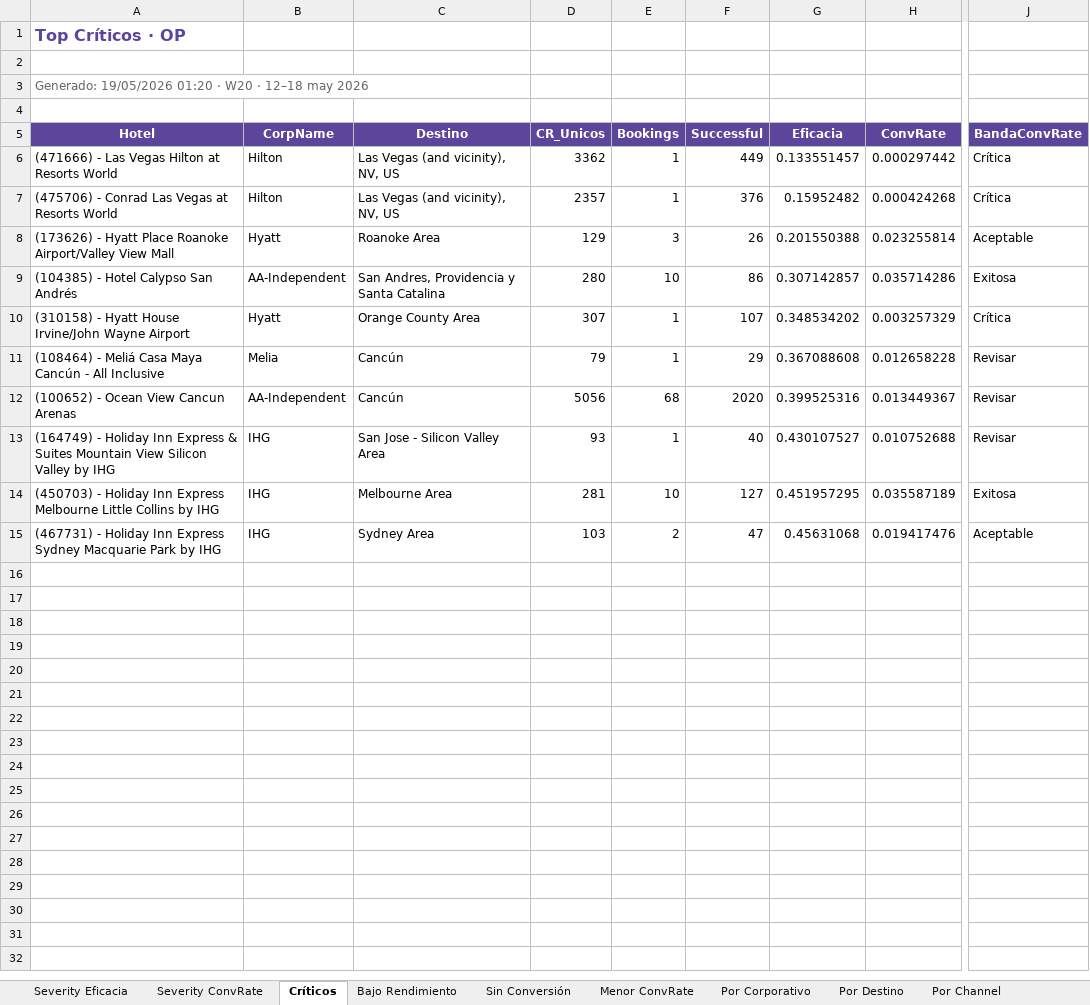
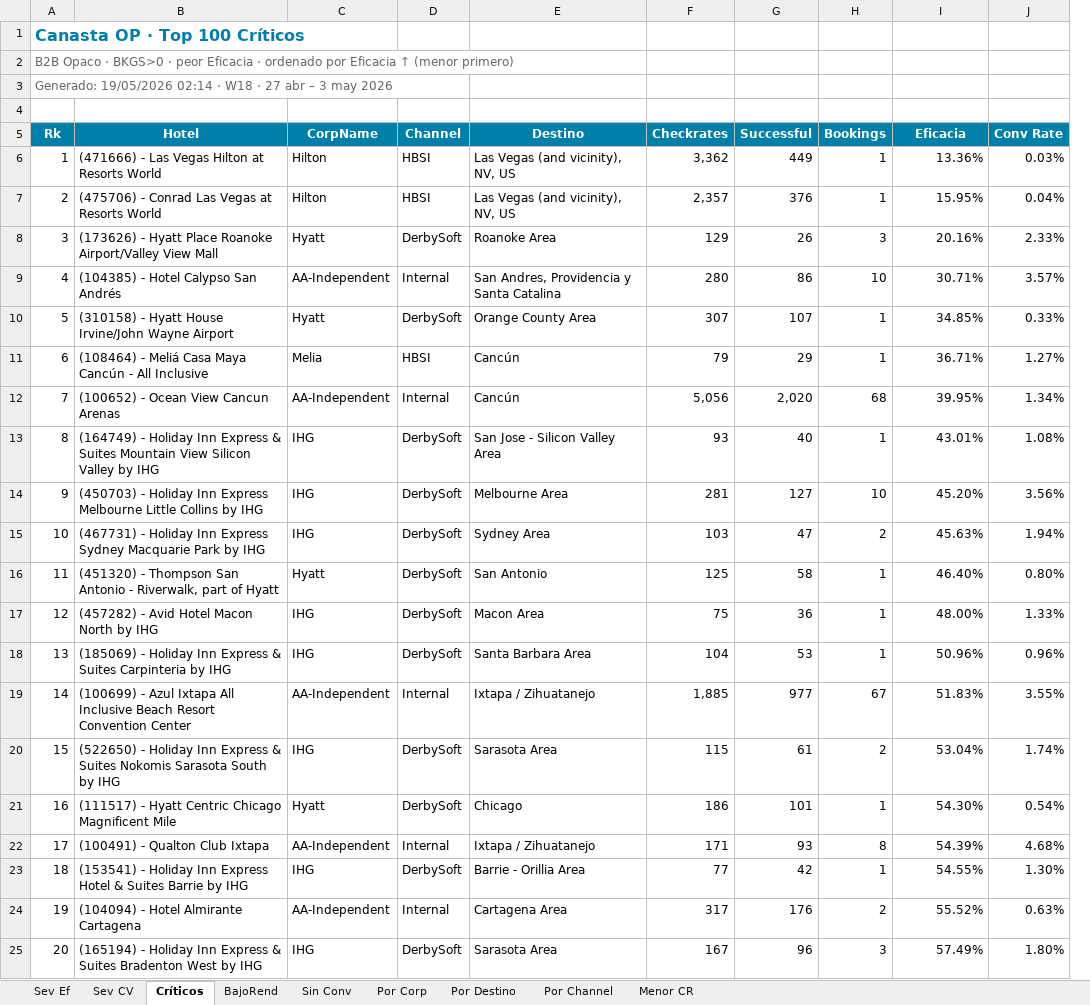
Before and after one commit to federicochurches/Price, an Excel workbook: checkrates/week-20/Analisis_Checkrates_OP_7d.xlsx, sheet Críticos, drawn as a sheet; only a part is shown, gaps mark what is left out; values as stored, in another font and other column widths than the file's, no borders; removed rows and columns are numbered as before the commit, all else as after; rows hold the shown columns only; the diff covers the shown part only; the diff names each change by its address in the sheet, - before the commit and + after, or states it on an @@ line.

```diff
--- a/checkrates/week-20/Analisis_Checkrates_OP_7d.xlsx (sheet Críticos)
+++ b/checkrates/week-20/Analisis_Checkrates_OP_7d.xlsx (sheet Críticos)
-sheet tab: Severity Eficacia
+sheet tab: Sev Ef
-sheet tab: Severity ConvRate
+sheet tab: Sev CV
-sheet tab: Bajo Rendimiento
+sheet tab: BajoRend
-sheet tab: Sin Conversión
+sheet tab: Sin Conv
-sheet tab: Menor ConvRate
+sheet tab: Por Corp
-sheet tab: Por Corporativo
+sheet tab: Menor CR
+column A (Rk), rows 1-2: Canasta OP · Top 100 Críticos | B2B Opaco · BKGS>0 · peor Eficacia · ordenado por Eficacia ↑ (menor primero); rows 6-15: 1 | 2 | 3 | 4 | 5 | 6 | 7 | 8 | 9 | 10
+column D (Channel), rows 6-15: HBSI | HBSI | DerbySoft | Internal | DerbySoft | HBSI | Internal | DerbySoft | DerbySoft | DerbySoft
-column D (CR_Unicos), rows 6-15: 3362 | 2357 | 129 | 280 | 307 | 79 | 5056 | 93 | 281 | 103
+column F (Checkrates), rows 6-15: 3,362 | 2,357 | 129 | 280 | 307 | 79 | 5,056 | 93 | 281 | 103
+column G (Successful), rows 6-15: 449 | 376 | 26 | 86 | 107 | 29 | 2,020 | 40 | 127 | 47
-column F (Successful), rows 6-15: 449 | 376 | 26 | 86 | 107 | 29 | 2020 | 40 | 127 | 47
-column H (ConvRate), rows 6-15: 0.000297442 | 0.000424268 | 0.023255814 | 0.035714286 | 0.003257329 | 0.012658228 | 0.013449367 | 0.010752688 | 0.035587189 | 0.019417476
+column J (Conv Rate), rows 6-15: 0.03% | 0.04% | 2.33% | 3.57% | 0.33% | 1.27% | 1.34% | 1.08% | 3.56% | 1.94%
-column J (BandaConvRate), rows 6-15: Crítica | Crítica | Aceptable | Exitosa | Crítica | Revisar | Revisar | Revisar | Exitosa | Aceptable
-row 1: Top Críticos · OP
-B2 (Hotel): Generado: 19/05/2026 01:20 · W20 · 12–18 may 2026
+B2 (Hotel): (empty)
+row 3: Generado: 19/05/2026 02:14 · W18 · 27 abr – 3 may 2026
-B5:C5 fill: #5C469C
+B5:C5 fill: #0080A8
-E5 fill: #5C469C
+E5 fill: #0080A8
-H5 fill: #5C469C
+H5 fill: #0080A8
-I5 fill: #5C469C
+I5 fill: #0080A8
-I6 (Eficacia): 0.133551457
+I6 (Eficacia): 13.36%
-I7 (Eficacia): 0.15952482
+I7 (Eficacia): 15.95%
-I8 (Eficacia): 0.201550388
+I8 (Eficacia): 20.16%
-I9 (Eficacia): 0.307142857
+I9 (Eficacia): 30.71%
-I10 (Eficacia): 0.348534202
+I10 (Eficacia): 34.85%
-I11 (Eficacia): 0.367088608
+I11 (Eficacia): 36.71%
-I12 (Eficacia): 0.399525316
+I12 (Eficacia): 39.95%
-I13 (Eficacia): 0.430107527
+I13 (Eficacia): 43.01%
-I14 (Eficacia): 0.451957295
+I14 (Eficacia): 45.20%
-I15 (Eficacia): 0.45631068
+I15 (Eficacia): 45.63%
+row 16: 11 | (451320) - Thompson San Antonio - Riverwalk, part of Hyatt | Hyatt | DerbySoft | San Antonio | 125 | 58 | 1 | 46.40% | 0.80%
+row 17: 12 | (457282) - Avid Hotel Macon North by IHG | IHG | DerbySoft | Macon Area | 75 | 36 | 1 | 48.00% | 1.33%
+row 18: 13 | (185069) - Holiday Inn Express & Suites Carpinteria by IHG | IHG | DerbySoft | Santa Barbara Area | 104 | 53 | 1 | 50.96% | 0.96%
+row 19: 14 | (100699) - Azul Ixtapa All Inclusive Beach Resort Convention Center | AA-Independent | Internal | Ixtapa / Zihuatanejo | 1,885 | 977 | 67 | 51.83% | 3.55%
+row 20: 15 | (522650) - Holiday Inn Express & Suites Nokomis Sarasota South by IHG | IHG | DerbySoft | Sarasota Area | 115 | 61 | 2 | 53.04% | 1.74%
+row 21: 16 | (111517) - Hyatt Centric Chicago Magnificent Mile | Hyatt | DerbySoft | Chicago | 186 | 101 | 1 | 54.30% | 0.54%
+row 22: 17 | (100491) - Qualton Club Ixtapa | AA-Independent | Internal | Ixtapa / Zihuatanejo | 171 | 93 | 8 | 54.39% | 4.68%
+row 23: 18 | (153541) - Holiday Inn Express Hotel & Suites Barrie by IHG | IHG | DerbySoft | Barrie - Orillia Area | 77 | 42 | 1 | 54.55% | 1.30%
+row 24: 19 | (104094) - Hotel Almirante Cartagena | AA-Independent | Internal | Cartagena Area | 317 | 176 | 2 | 55.52% | 0.63%
+row 25: 20 | (165194) - Holiday Inn Express & Suites Bradenton West by IHG | IHG | DerbySoft | Sarasota Area | 167 | 96 | 3 | 57.49% | 1.80%
```
Also changed, not shown: 80 added rows and cell formats elsewhere in this sheet, sheet Sin Conv, sheet BajoRend, sheet Por Destino, sheet Por Corp, sheet Por Channel, sheet Sev CV, 1 more sheet, checkrates/week-20/Analisis_Checkrates_7d.xlsx, checkrates/week-20/Analisis_Checkrates_B2C_7d.xlsx, 15 other files.
